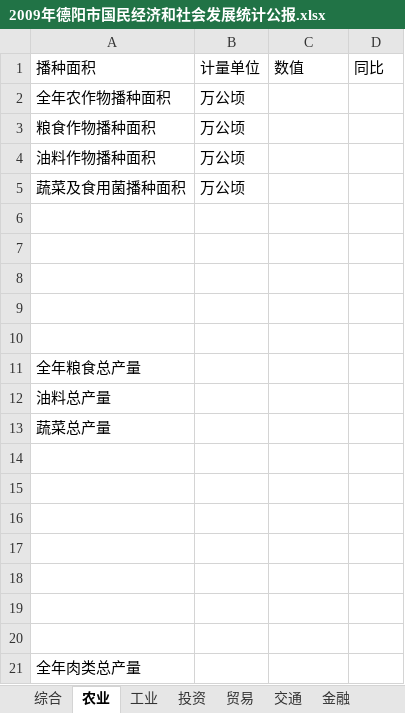
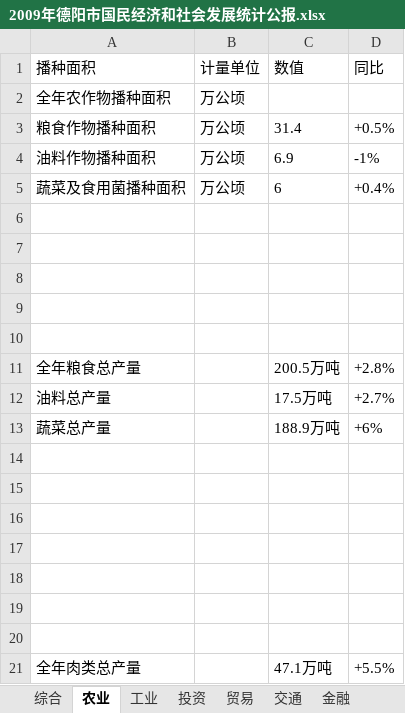
Before and after one commit to masachi/CrawlerForGraduate, an Excel workbook: file/2009年德阳市国民经济和社会发展统计公报.xlsx, sheet 农业, drawn as a sheet; values as stored, in another font and other column widths than the file's, no borders; the diff names each change by its address in the sheet, - before the commit and + after, or states it on an @@ line.

```diff
--- a/file/2009年德阳市国民经济和社会发展统计公报.xlsx (sheet 农业)
+++ b/file/2009年德阳市国民经济和社会发展统计公报.xlsx (sheet 农业)
-C3 (数值): (empty)
+C3 (数值): 31.4
-D3 (同比): (empty)
+D3 (同比): +0.5%
-C4 (数值): (empty)
+C4 (数值): 6.9
-D4 (同比): (empty)
+D4 (同比): -1%
-C5 (数值): (empty)
+C5 (数值): 6
-D5 (同比): (empty)
+D5 (同比): +0.4%
-C11 (数值): (empty)
+C11 (数值): 200.5万吨
-D11 (同比): (empty)
+D11 (同比): +2.8%
-C12 (数值): (empty)
+C12 (数值): 17.5万吨
-D12 (同比): (empty)
+D12 (同比): +2.7%
-C13 (数值): (empty)
+C13 (数值): 188.9万吨
-D13 (同比): (empty)
+D13 (同比): +6%
-C21 (数值): (empty)
+C21 (数值): 47.1万吨
-D21 (同比): (empty)
+D21 (同比): +5.5%
```
Also changed, not shown: sheet 综合, sheet 教育, sheet 贸易, sheet 投资, sheet 金融, sheet 交通, 1 more sheet, file/2006年德阳市国民经济和社会发展统计公报.xlsx, file/2007年德阳市国民经济和社会发展统计公报.xlsx, 11 other files.
